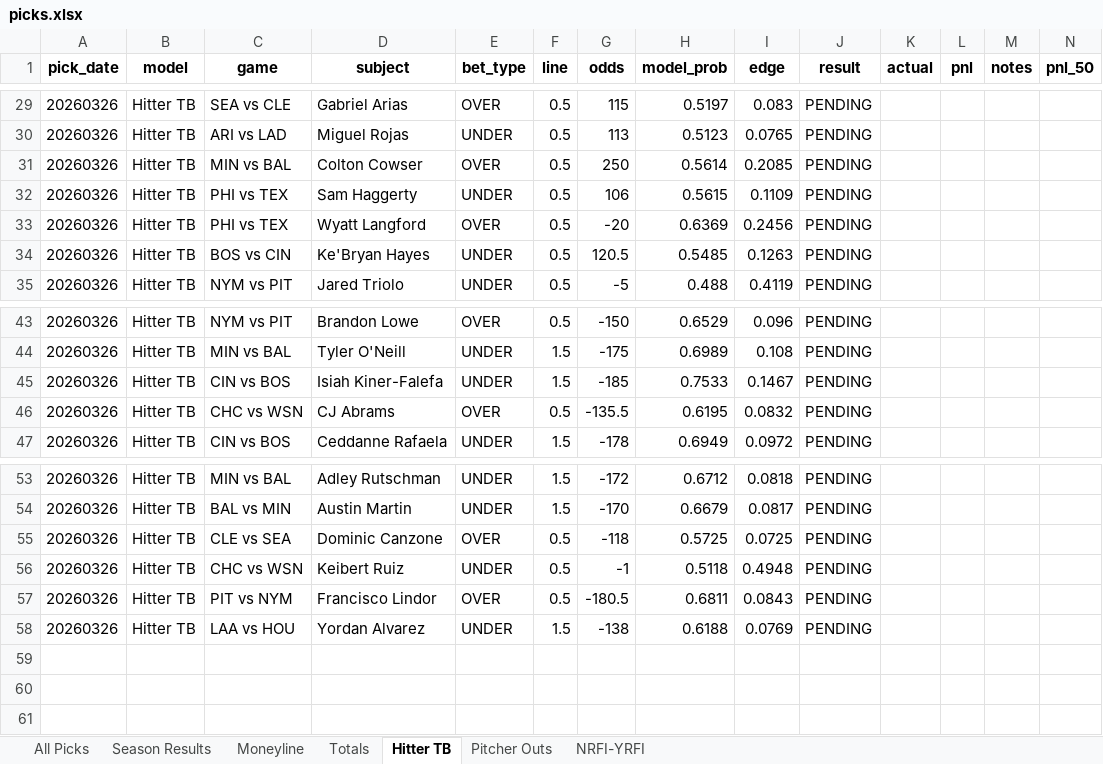
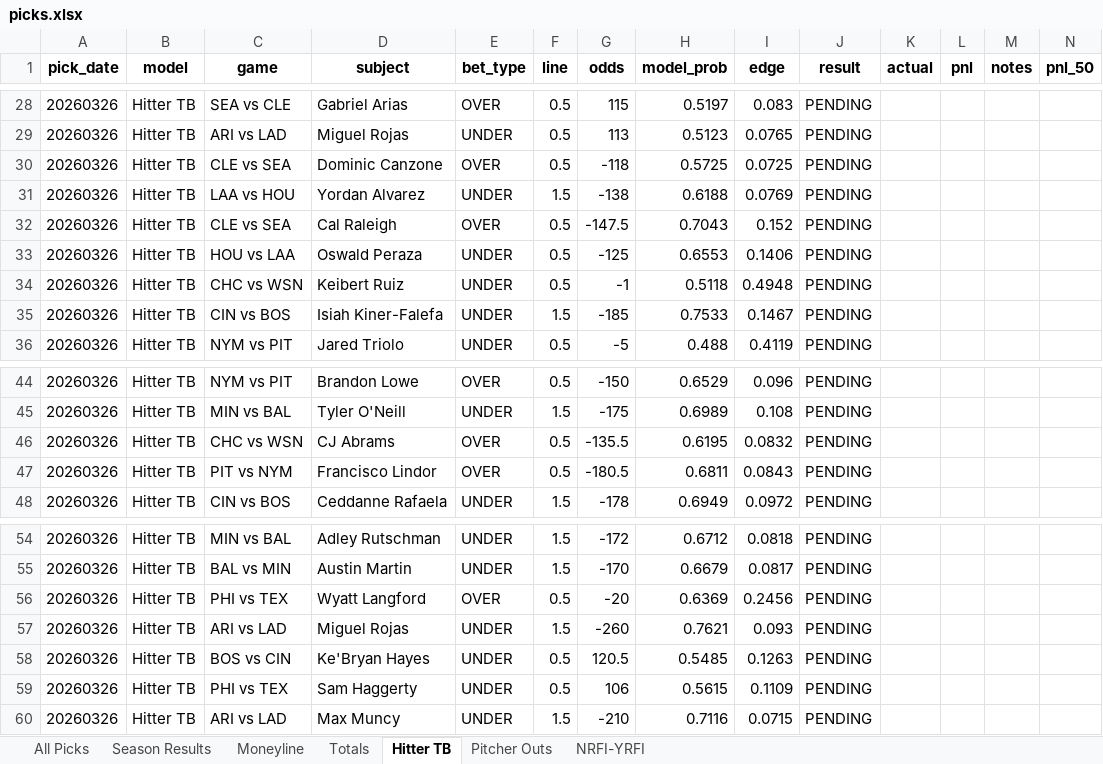
Before and after one commit to seanpfarrell12-sys/baseball-models, an Excel workbook: tracking/picks.xlsx, sheet Hitter TB, drawn as a sheet; only a part is shown, gaps mark what is left out; values as stored, in another font and other column widths than the file's, no borders; addresses are those after the commit; the diff covers the shown part only; the diff names each change by its address in the sheet, - before the commit and + after, or states it on an @@ line.

```diff
--- a/tracking/picks.xlsx (sheet Hitter TB)
+++ b/tracking/picks.xlsx (sheet Hitter TB)
@@ row 31 moved to row 17: 20260326 @@
@@ row 55 moved to row 30: 20260326 @@
+row 31: 20260326 | Hitter TB | LAA vs HOU | Yordan Alvarez | UNDER | 1.5 | -138 | 0.6188 | 0.0769 | PENDING
@@ row 22 moved to row 32: 20260326 @@
@@ row 23 moved to row 33: 20260326 @@
+row 34: 20260326 | Hitter TB | CHC vs WSN | Keibert Ruiz | UNDER | 0.5 | -1 | 0.5118 | 0.4948 | PENDING
@@ row 45 moved to row 35: 20260326 @@
@@ row 57 moved to row 47: 20260326 @@
@@ row 33 moved to row 56: 20260326 @@
-C57 (game): CHC vs WSN
+C57 (game): ARI vs LAD
-D57 (subject): Keibert Ruiz
+D57 (subject): Miguel Rojas
-F57 (line): 0.5
+F57 (line): 1.5
-G57 (odds): -1
+G57 (odds): -260
-H57 (model_prob): 0.5118
+H57 (model_prob): 0.7621
-I57 (edge): 0.4948
+I57 (edge): 0.093
@@ row 34 moved to row 58: 20260326 @@
@@ row 32 moved to row 59: 20260326 @@
-C60 (game): LAA vs HOU
+C60 (game): ARI vs LAD
-D60 (subject): Yordan Alvarez
+D60 (subject): Max Muncy
-G60 (odds): -138
+G60 (odds): -210
-H60 (model_prob): 0.6188
+H60 (model_prob): 0.7116
-I60 (edge): 0.0769
+I60 (edge): 0.0715
```
Also changed, not shown: 10 moved rows elsewhere in this sheet, sheet All Picks, sheet NRFI-YRFI, sheet Pitcher Outs, 10 other files.
